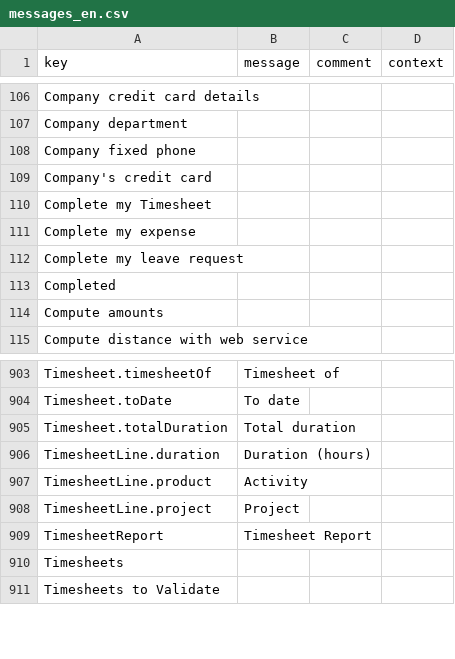
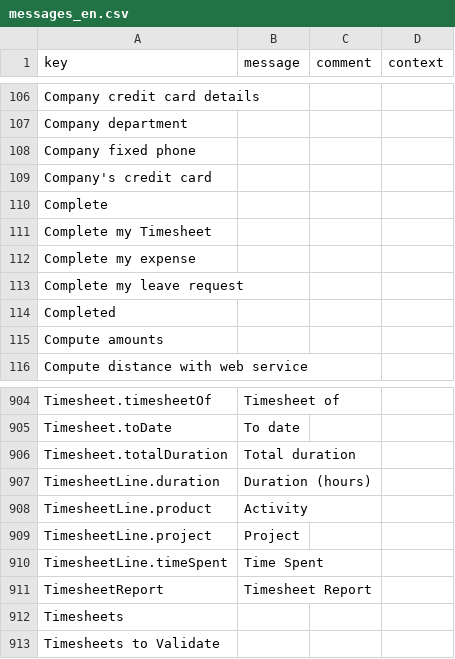
Before and after one commit to hta-axelor/axelor-open-suite, a CSV file: axelor-human-resource/src/main/resources/i18n/messages_en.csv, drawn as a sheet; only a part is shown, gaps mark what is left out.

```diff
--- a/axelor-human-resource/src/main/resources/i18n/messages_en.csv
+++ b/axelor-human-resource/src/main/resources/i18n/messages_en.csv
@@ -109,2 +109,3 @@
 "Company's credit card",,,
+"Complete",,,
 "Complete my Timesheet",,,
@@ -908,2 +909,3 @@
 "TimesheetLine.project","Project",,
+"TimesheetLine.timeSpent","Time Spent",,
 "TimesheetReport","Timesheet Report",,
```
Also changed, not shown: axelor-human-resource/src/main/resources/i18n/messages.csv, axelor-human-resource/src/main/resources/i18n/messages_fr.csv, 4 other files.
